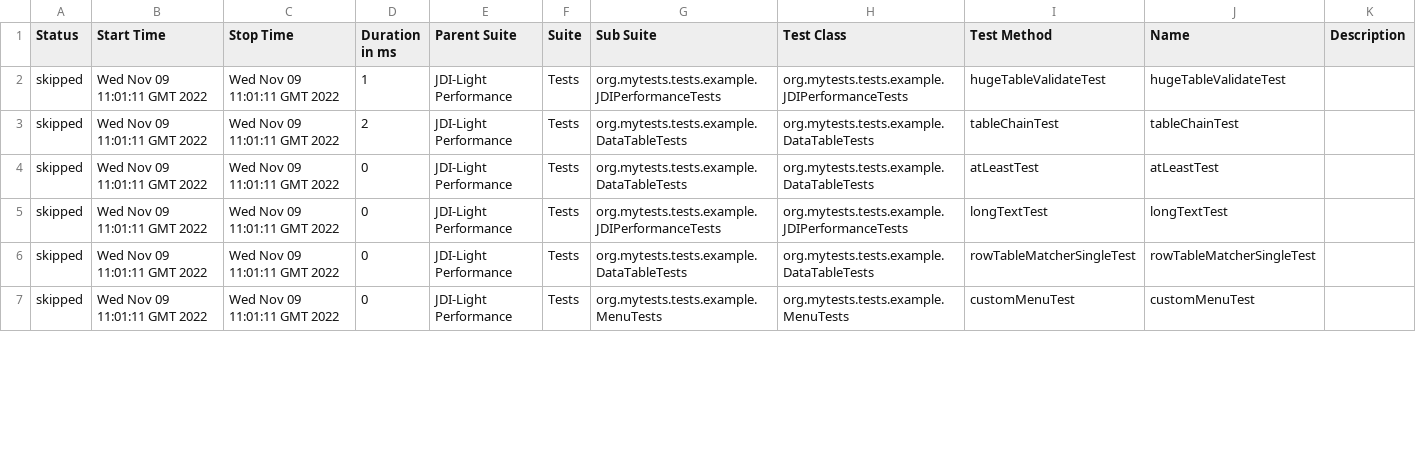
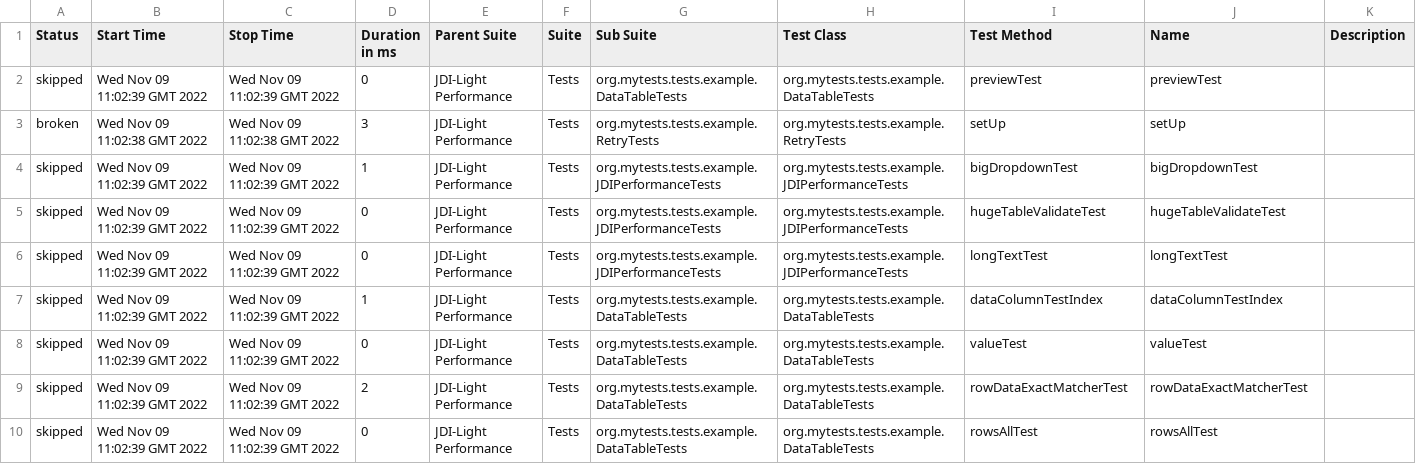
Before and after one commit to jdi-templates/jdi-light-browserstack, a CSV file: 6/data/suites.csv, drawn as a sheet; only a part is shown; the diff covers the shown part only.

```diff
--- a/6/data/suites.csv
+++ b/6/data/suites.csv
@@ -1,7 +1,10 @@
 "Status","Start Time","Stop Time","Duration in ms","Parent Suite","Suite","Sub Suite","Test Class","Test Method","Name","Description"
-"skipped","Wed Nov 09 11:01:11 GMT 2022","Wed Nov 09 11:01:11 GMT 2022","1","JDI-Light Performance","Tests","org.mytests.tests.example.JDIPerformanceTests","org.mytests.tests.example.JDIPerformanceTests","hugeTableValidateTest","hugeTableValidateTest",""
-"skipped","Wed Nov 09 11:01:11 GMT 2022","Wed Nov 09 11:01:11 GMT 2022","2","JDI-Light Performance","Tests","org.mytests.tests.example.DataTableTests","org.mytests.tests.example.DataTableTests","tableChainTest","tableChainTest",""
-"skipped","Wed Nov 09 11:01:11 GMT 2022","Wed Nov 09 11:01:11 GMT 2022","0","JDI-Light Performance","Tests","org.mytests.tests.example.DataTableTests","org.mytests.tests.example.DataTableTests","atLeastTest","atLeastTest",""
-"skipped","Wed Nov 09 11:01:11 GMT 2022","Wed Nov 09 11:01:11 GMT 2022","0","JDI-Light Performance","Tests","org.mytests.tests.example.JDIPerformanceTests","org.mytests.tests.example.JDIPerformanceTests","longTextTest","longTextTest",""
-"skipped","Wed Nov 09 11:01:11 GMT 2022","Wed Nov 09 11:01:11 GMT 2022","0","JDI-Light Performance","Tests","org.mytests.tests.example.DataTableTests","org.mytests.tests.example.DataTableTests","rowTableMatcherSingleTest","rowTableMatcherSingleTest",""
-"skipped","Wed Nov 09 11:01:11 GMT 2022","Wed Nov 09 11:01:11 GMT 2022","0","JDI-Light Performance","Tests","org.mytests.tests.example.MenuTests","org.mytests.tests.example.MenuTests","customMenuTest","customMenuTest",""
+"skipped","Wed Nov 09 11:02:39 GMT 2022","Wed Nov 09 11:02:39 GMT 2022","0","JDI-Light Performance","Tests","org.mytests.tests.example.DataTableTests","org.mytests.tests.example.DataTableTests","previewTest","previewTest",""
+"broken","Wed Nov 09 11:02:38 GMT 2022","Wed Nov 09 11:02:38 GMT 2022","3","JDI-Light Performance","Tests","org.mytests.tests.example.RetryTests","org.mytests.tests.example.RetryTests","setUp","setUp",""
+"skipped","Wed Nov 09 11:02:39 GMT 2022","Wed Nov 09 11:02:39 GMT 2022","1","JDI-Light Performance","Tests","org.mytests.tests.example.JDIPerformanceTests","org.mytests.tests.example.JDIPerformanceTests","bigDropdownTest","bigDropdownTest",""
+"skipped","Wed Nov 09 11:02:39 GMT 2022","Wed Nov 09 11:02:39 GMT 2022","0","JDI-Light Performance","Tests","org.mytests.tests.example.JDIPerformanceTests","org.mytests.tests.example.JDIPerformanceTests","hugeTableValidateTest","hugeTableValidateTest",""
+"skipped","Wed Nov 09 11:02:39 GMT 2022","Wed Nov 09 11:02:39 GMT 2022","0","JDI-Light Performance","Tests","org.mytests.tests.example.JDIPerformanceTests","org.mytests.tests.example.JDIPerformanceTests","longTextTest","longTextTest",""
+"skipped","Wed Nov 09 11:02:39 GMT 2022","Wed Nov 09 11:02:39 GMT 2022","1","JDI-Light Performance","Tests","org.mytests.tests.example.DataTableTests","org.mytests.tests.example.DataTableTests","dataColumnTestIndex","dataColumnTestIndex",""
+"skipped","Wed Nov 09 11:02:39 GMT 2022","Wed Nov 09 11:02:39 GMT 2022","0","JDI-Light Performance","Tests","org.mytests.tests.example.DataTableTests","org.mytests.tests.example.DataTableTests","valueTest","valueTest",""
+"skipped","Wed Nov 09 11:02:39 GMT 2022","Wed Nov 09 11:02:39 GMT 2022","2","JDI-Light Performance","Tests","org.mytests.tests.example.DataTableTests","org.mytests.tests.example.DataTableTests","rowDataExactMatcherTest","rowDataExactMatcherTest",""
+"skipped","Wed Nov 09 11:02:39 GMT 2022","Wed Nov 09 11:02:39 GMT 2022","0","JDI-Light Performance","Tests","org.mytests.tests.example.DataTableTests","org.mytests.tests.example.DataTableTests","rowsAllTest","rowsAllTest",""
```
Also changed, not shown: 3 removed rows and 108 edited cells elsewhere in this file, 57 other files.
